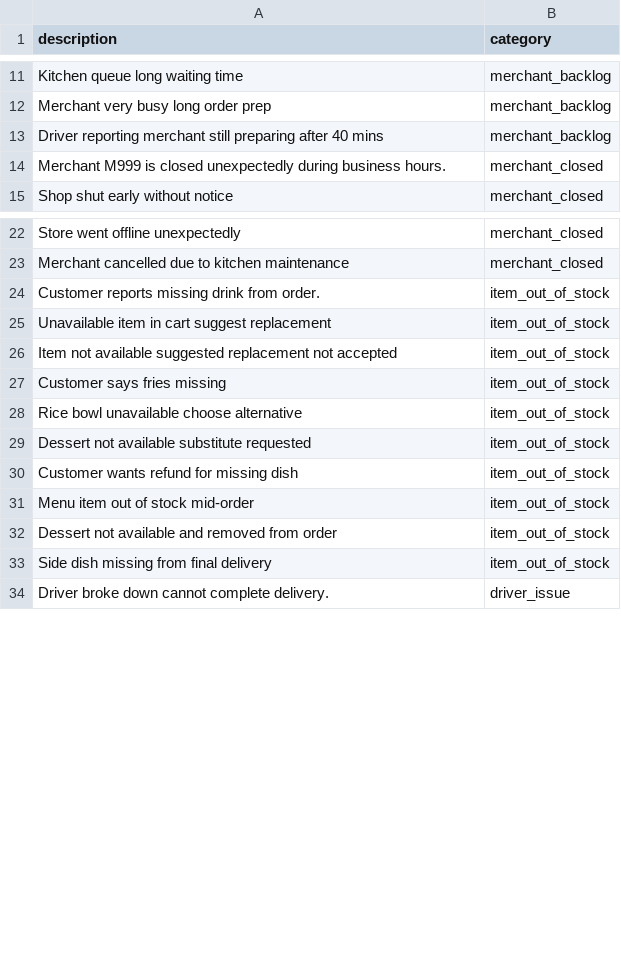
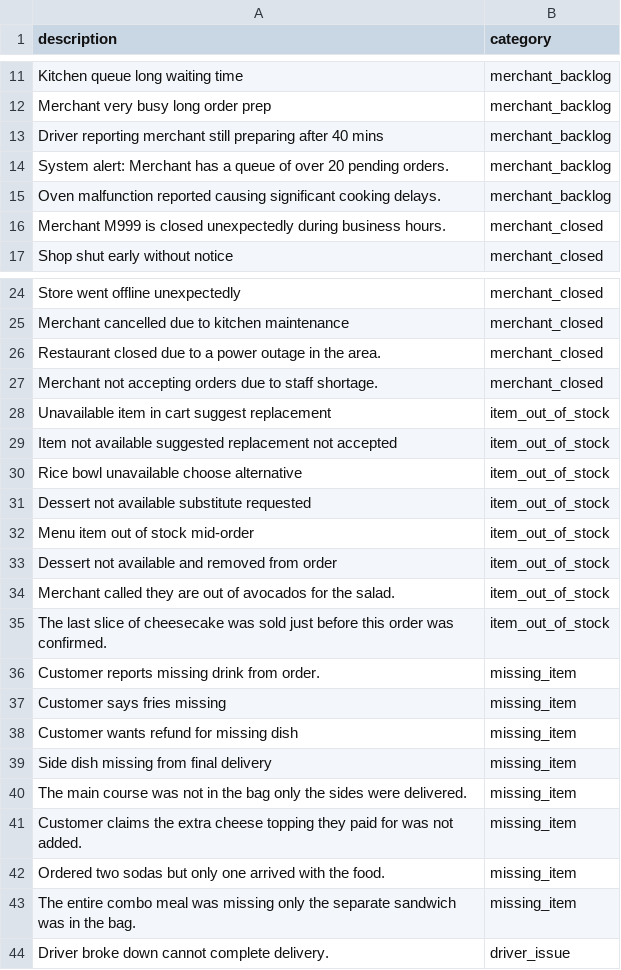
Before and after one commit to toad-of-code/hacken, a CSV file: sample_train_data.csv, drawn as a sheet; only a part is shown, gaps mark what is left out; the diff covers the shown part only.

```diff
--- a/sample_train_data.csv
+++ b/sample_train_data.csv
@@ -13,2 +13,4 @@ Merchant very busy long order prep,merchant_backlog
 Driver reporting merchant still preparing after 40 mins,merchant_backlog
+System alert: Merchant has a queue of over 20 pending orders.,merchant_backlog
+Oven malfunction reported causing significant cooking delays.,merchant_backlog
 Merchant M999 is closed unexpectedly during business hours.,merchant_closed
@@ -23,12 +25,20 @@ Store went offline unexpectedly,merchant_closed
 Merchant cancelled due to kitchen maintenance,merchant_closed
-Customer reports missing drink from order.,item_out_of_stock
+Restaurant closed due to a power outage in the area.,merchant_closed
+Merchant not accepting orders due to staff shortage.,merchant_closed
 Unavailable item in cart suggest replacement,item_out_of_stock
 Item not available suggested replacement not accepted,item_out_of_stock
-Customer says fries missing,item_out_of_stock
 Rice bowl unavailable choose alternative,item_out_of_stock
 Dessert not available substitute requested,item_out_of_stock
-Customer wants refund for missing dish,item_out_of_stock
 Menu item out of stock mid-order,item_out_of_stock
 Dessert not available and removed from order,item_out_of_stock
-Side dish missing from final delivery,item_out_of_stock
+Merchant called they are out of avocados for the salad.,item_out_of_stock
+The last slice of cheesecake was sold just before this order was confirmed.,item_out_of_stock
+Customer reports missing drink from order.,missing_item
+Customer says fries missing,missing_item
+Customer wants refund for missing dish,missing_item
+Side dish missing from final delivery,missing_item
+The main course was not in the bag only the sides were delivered.,missing_item
+Customer claims the extra cheese topping they paid for was not added.,missing_item
+Ordered two sodas but only one arrived with the food.,missing_item
+The entire combo meal was missing only the separate sandwich was in the bag.,missing_item
 Driver broke down cannot complete delivery.,driver_issue
```
Also changed, not shown: 6 added rows elsewhere in this file, 15 other files.
